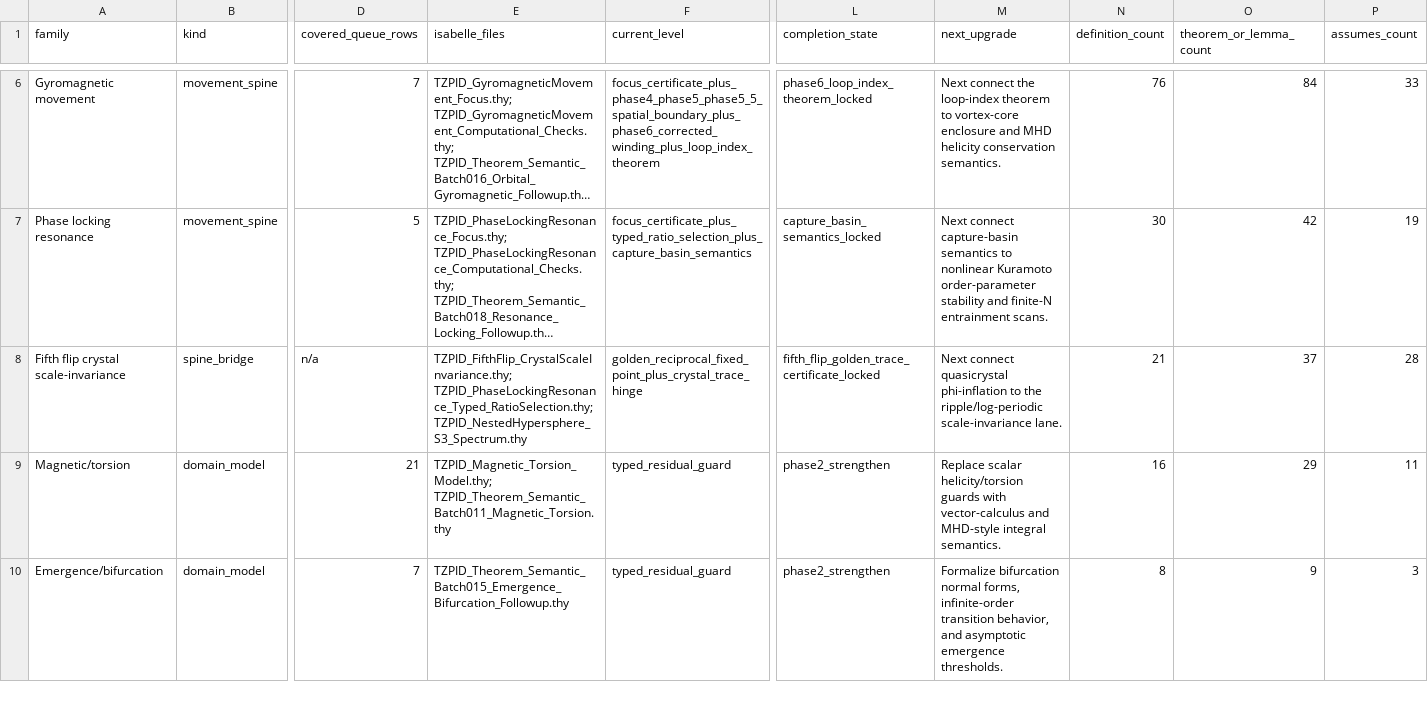
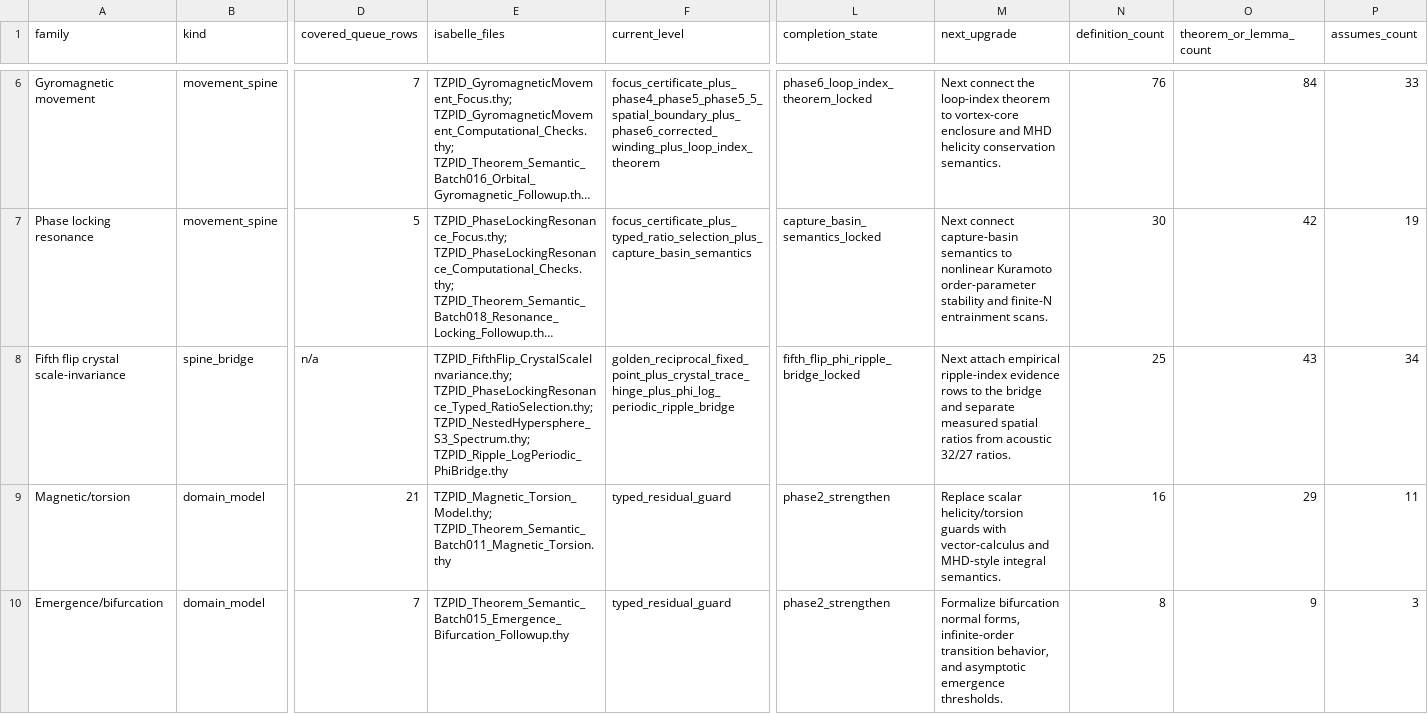
Before and after one commit to DanielAlexanderTrawin/tzpid-proof-pipeline, a CSV file: TZPID_PHASE2_COMPLETION_MATRIX.csv, drawn as a sheet; only a part is shown, gaps mark what is left out; long unchanged cells end in …; the diff names each change by its address in the sheet, - before the commit and + after, or states it on an @@ line.

Commit message:
Lock ripple log-periodic phi bridge

```diff
--- a/TZPID_PHASE2_COMPLETION_MATRIX.csv
+++ b/TZPID_PHASE2_COMPLETION_MATRIX.csv
-E8 (isabelle_files): TZPID_FifthFlip_CrystalScaleInvariance.thy; TZPID_PhaseLockingResonance_Typed_RatioSelection.thy; TZPID_NestedHypersphere_S3_Spectrum.thy
+E8 (isabelle_files): TZPID_FifthFlip_CrystalScaleInvariance.thy; TZPID_PhaseLockingResonance_Typed_RatioSelection.thy; TZPID_NestedHypersphere_S3_Spectrum.thy; TZPID_Ripple_LogPeriodic_PhiBridge.thy
-F8 (current_level): golden_reciprocal_fixed_point_plus_crystal_trace_hinge
+F8 (current_level): golden_reciprocal_fixed_point_plus_crystal_trace_hinge_plus_phi_log_periodic_ripple_bridge
-L8 (completion_state): fifth_flip_golden_trace_certificate_locked
+L8 (completion_state): fifth_flip_phi_ripple_bridge_locked
-M8 (next_upgrade): Next connect quasicrystal phi-inflation to the ripple/log-periodic scale-invariance lane.
+M8 (next_upgrade): Next attach empirical ripple-index evidence rows to the bridge and separate measured spatial ratios from acoustic 32/27 ratios.
-N8 (definition_count): 21
+N8 (definition_count): 25
-O8 (theorem_or_lemma_count): 37
+O8 (theorem_or_lemma_count): 43
-P8 (assumes_count): 28
+P8 (assumes_count): 34
```
Also changed, not shown: 9 other files.
